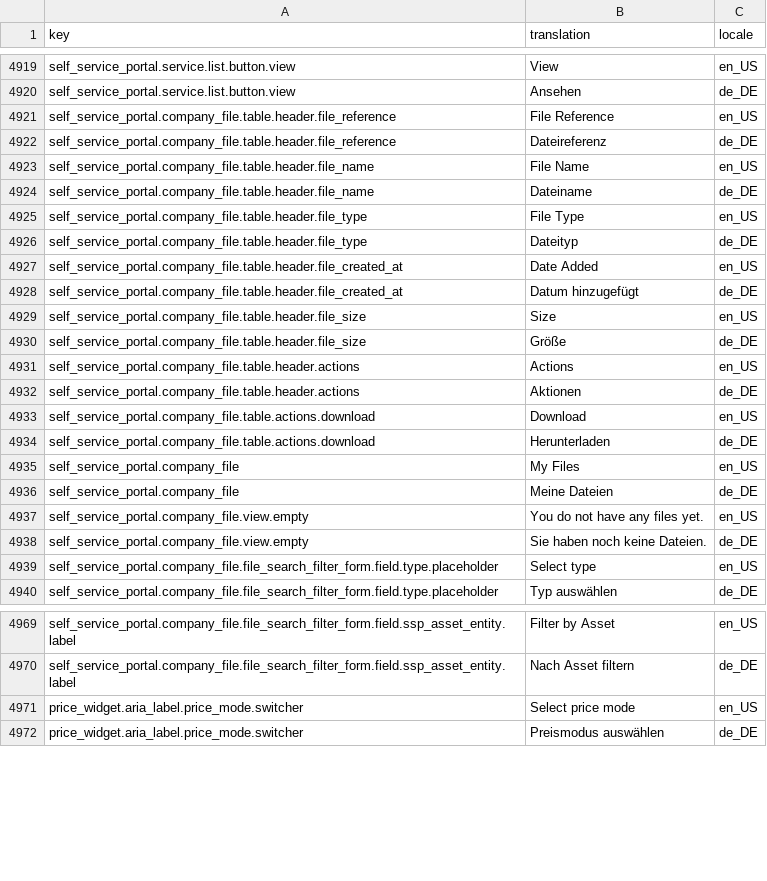
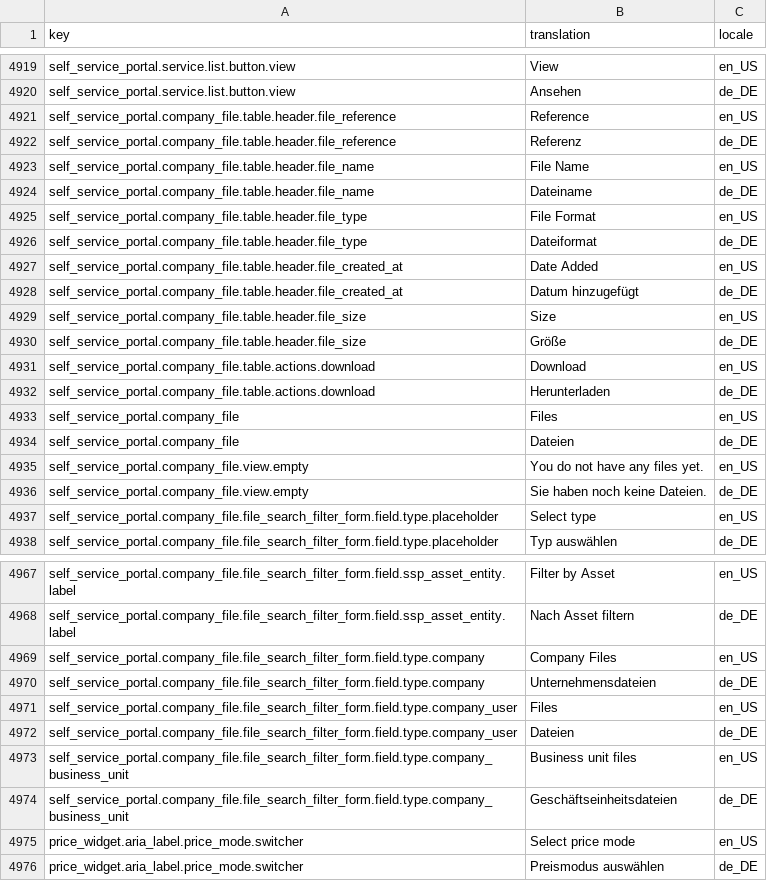
Before and after one commit to spryker-shop/suite, a CSV file: data/import/common/common/glossary.csv, drawn as a sheet; only a part is shown, gaps mark what is left out; the diff covers the shown part only.

Commit message:
SSP-595 Fixed Naming/Translations/Structure. (#9778)
SSP-595 Fixed Naming/Translations/Structure.

```diff
--- a/data/import/common/common/glossary.csv
+++ b/data/import/common/common/glossary.csv
@@ -4920,8 +4920,8 @@ self_service_portal.service.list.button.view,View,en_US
 self_service_portal.service.list.button.view,Ansehen,de_DE
-self_service_portal.company_file.table.header.file_reference,File Reference,en_US
-self_service_portal.company_file.table.header.file_reference,Dateireferenz,de_DE
+self_service_portal.company_file.table.header.file_reference,Reference,en_US
+self_service_portal.company_file.table.header.file_reference,Referenz,de_DE
 self_service_portal.company_file.table.header.file_name,File Name,en_US
 self_service_portal.company_file.table.header.file_name,Dateiname,de_DE
-self_service_portal.company_file.table.header.file_type,File Type,en_US
-self_service_portal.company_file.table.header.file_type,Dateityp,de_DE
+self_service_portal.company_file.table.header.file_type,File Format,en_US
+self_service_portal.company_file.table.header.file_type,Dateiformat,de_DE
 self_service_portal.company_file.table.header.file_created_at,Date Added,en_US
@@ -4930,8 +4930,6 @@ self_service_portal.company_file.table.header.file_size,Size,en_US
 self_service_portal.company_file.table.header.file_size,Größe,de_DE
-self_service_portal.company_file.table.header.actions,Actions,en_US
-self_service_portal.company_file.table.header.actions,Aktionen,de_DE
 self_service_portal.company_file.table.actions.download,Download,en_US
 self_service_portal.company_file.table.actions.download,Herunterladen,de_DE
-self_service_portal.company_file,My Files,en_US
-self_service_portal.company_file,Meine Dateien,de_DE
+self_service_portal.company_file,Files,en_US
+self_service_portal.company_file,Dateien,de_DE
 self_service_portal.company_file.view.empty,You do not have any files yet.,en_US
@@ -4970,2 +4968,8 @@ self_service_portal.company_file.file_search_filter_form.field.ssp_asset_entity.
 self_service_portal.company_file.file_search_filter_form.field.ssp_asset_entity.label,Nach Asset filtern,de_DE
+self_service_portal.company_file.file_search_filter_form.field.type.company,Company Files,en_US
+self_service_portal.company_file.file_search_filter_form.field.type.company,Unternehmensdateien,de_DE
+self_service_portal.company_file.file_search_filter_form.field.type.company_user,Files,en_US
+self_service_portal.company_file.file_search_filter_form.field.type.company_user,Dateien,de_DE
+self_service_portal.company_file.file_search_filter_form.field.type.company_business_unit,Business unit files,en_US
+self_service_portal.company_file.file_search_filter_form.field.type.company_business_unit,Geschäftseinheitsdateien,de_DE
 price_widget.aria_label.price_mode.switcher,Select price mode,en_US
```
Also changed, not shown: 24 edited cells elsewhere in this file, data/import/common/common/category.csv, data/import/common/common/navigation_node.csv, 3 other files.
